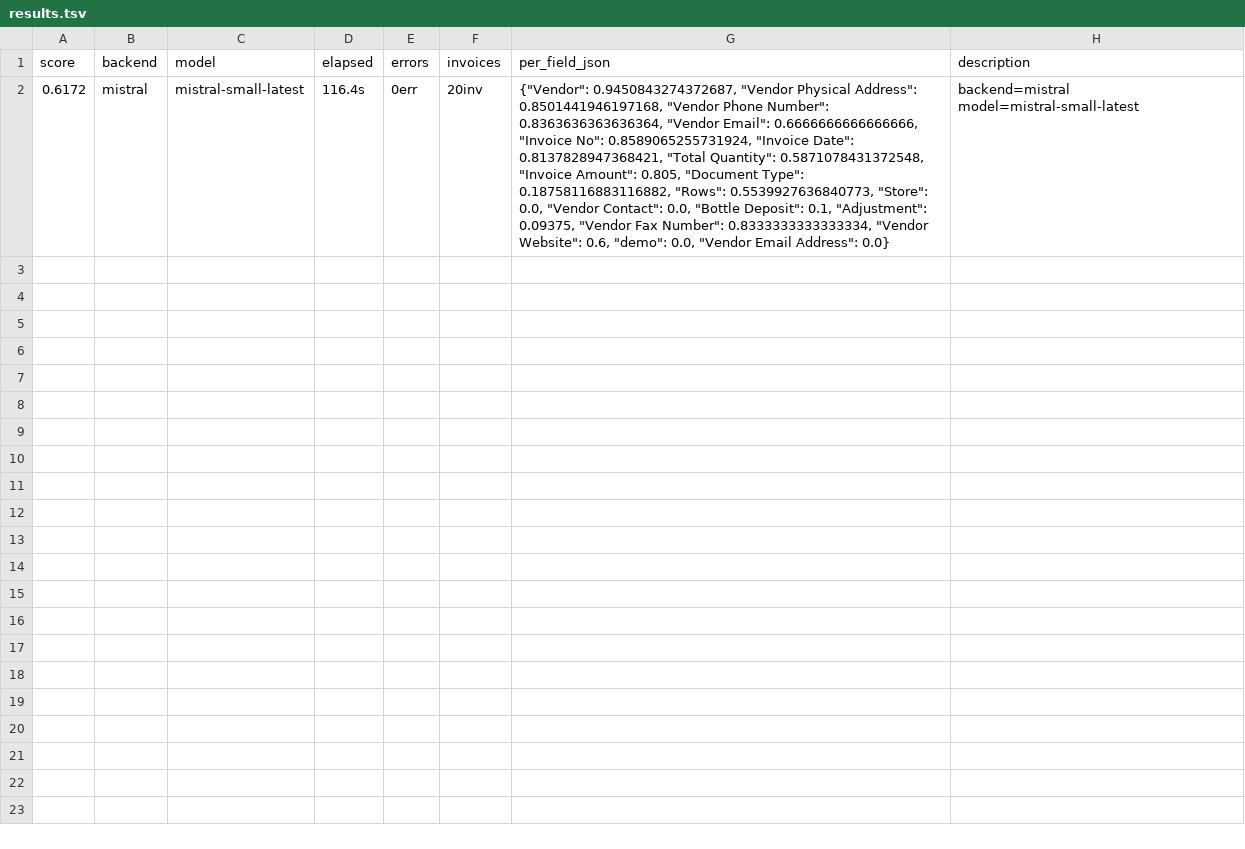
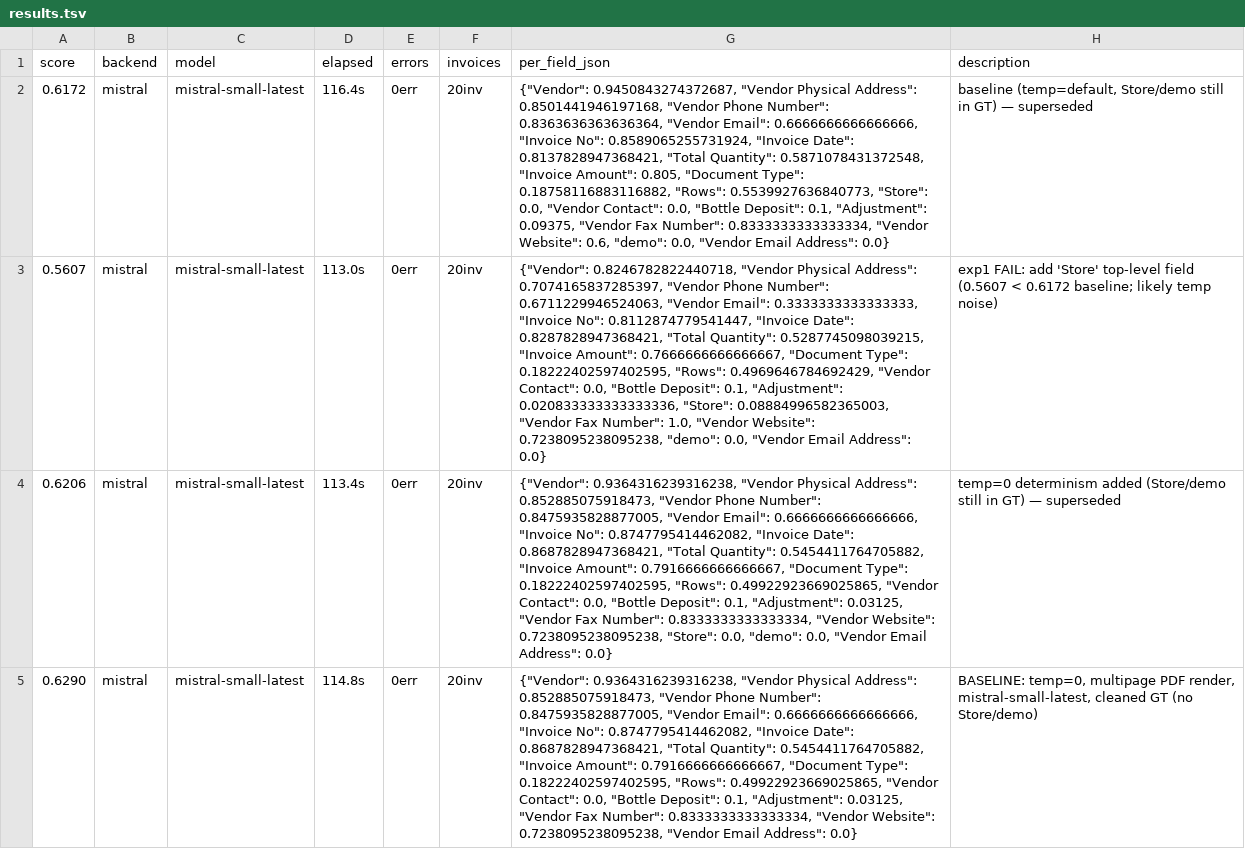
Before and after one commit to Yatkins/autoresearch-mlx, a TSV file: results.tsv, drawn as a sheet; the diff names each change by its address in the sheet, - before the commit and + after, or states it on an @@ line.

Commit message:
baseline: temp=0 determinism + cleaned GT (no Store/demo), score 0.6290

```diff
--- a/results.tsv
+++ b/results.tsv
-H2 (description): backend=mistral model=mistral-small-latest
+H2 (description): baseline (temp=default, Store/demo still in GT) — superseded
+row 3: 0.5607 | mistral | mistral-small-latest | 113.0s | 0err | 20inv | {"Vendor": 0.8246782822440718, "Vendor Physical Address": 0.7074165837285397, "Vendor Phone Number": 0.6711229946524063, "Vendor Email": 0.3333333333333333, "Invoice No": 0.8112874779541447, "Invoice Date": 0.8287828947368421, "Total Quantity": 0.5287745098039215, "Invoice Amount": 0.7666666666666667, "Document Type": 0.18222402597402595, "Rows": 0.4969646784692429, "Vendor Contact": 0.0, "Bottle Deposit": 0.1, "Adjustment": 0.020833333333333336, "Store": 0.08884996582365003, "Vendor Fax Number": 1.0, "Vendor Website": 0.7238095238095238, "demo": 0.0, "Vendor Email Address": 0.0} | exp1 FAIL: add 'Store' top-level field (0.5607 < 0.6172 baseline; likely temp noise)
+row 4: 0.6206 | mistral | mistral-small-latest | 113.4s | 0err | 20inv | {"Vendor": 0.9364316239316238, "Vendor Physical Address": 0.852885075918473, "Vendor Phone Number": 0.8475935828877005, "Vendor Email": 0.6666666666666666, "Invoice No": 0.8747795414462082, "Invoice Date": 0.8687828947368421, "Total Quantity": 0.5454411764705882, "Invoice Amount": 0.7916666666666667, "Document Type": 0.18222402597402595, "Rows": 0.49922923669025865, "Vendor Contact": 0.0, "Bottle Deposit": 0.1, "Adjustment": 0.03125, "Vendor Fax Number": 0.8333333333333334, "Vendor Website": 0.7238095238095238, "Store": 0.0, "demo": 0.0, "Vendor Email Address": 0.0} | temp=0 determinism added (Store/demo still in GT) — superseded
+row 5: 0.6290 | mistral | mistral-small-latest | 114.8s | 0err | 20inv | {"Vendor": 0.9364316239316238, "Vendor Physical Address": 0.852885075918473, "Vendor Phone Number": 0.8475935828877005, "Vendor Email": 0.6666666666666666, "Invoice No": 0.8747795414462082, "Invoice Date": 0.8687828947368421, "Total Quantity": 0.5454411764705882, "Invoice Amount": 0.7916666666666667, "Document Type": 0.18222402597402595, "Rows": 0.49922923669025865, "Vendor Contact": 0.0, "Bottle Deposit": 0.1, "Adjustment": 0.03125, "Vendor Fax Number": 0.8333333333333334, "Vendor Website": 0.7238095238095238, "Vendor Email Address": 0.0} | BASELINE: temp=0, multipage PDF render, mistral-small-latest, cleaned GT (no Store/demo)
```
Also changed, not shown: 56 other files.
